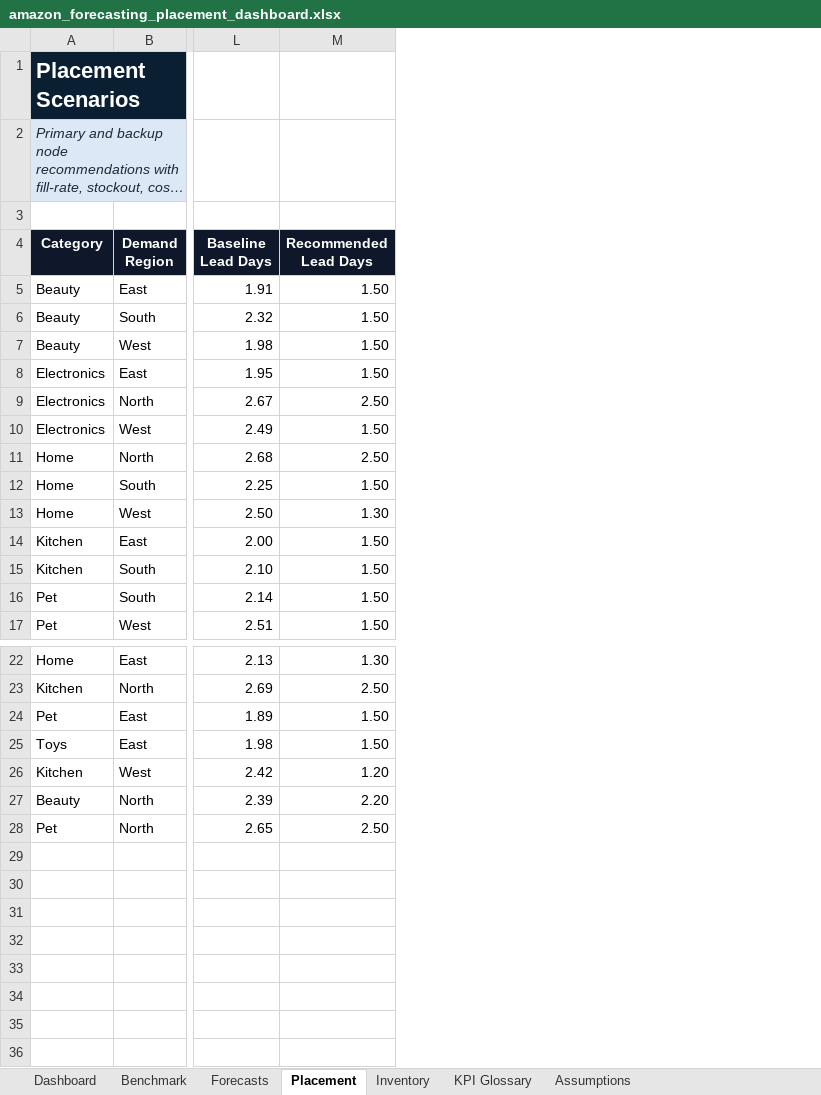
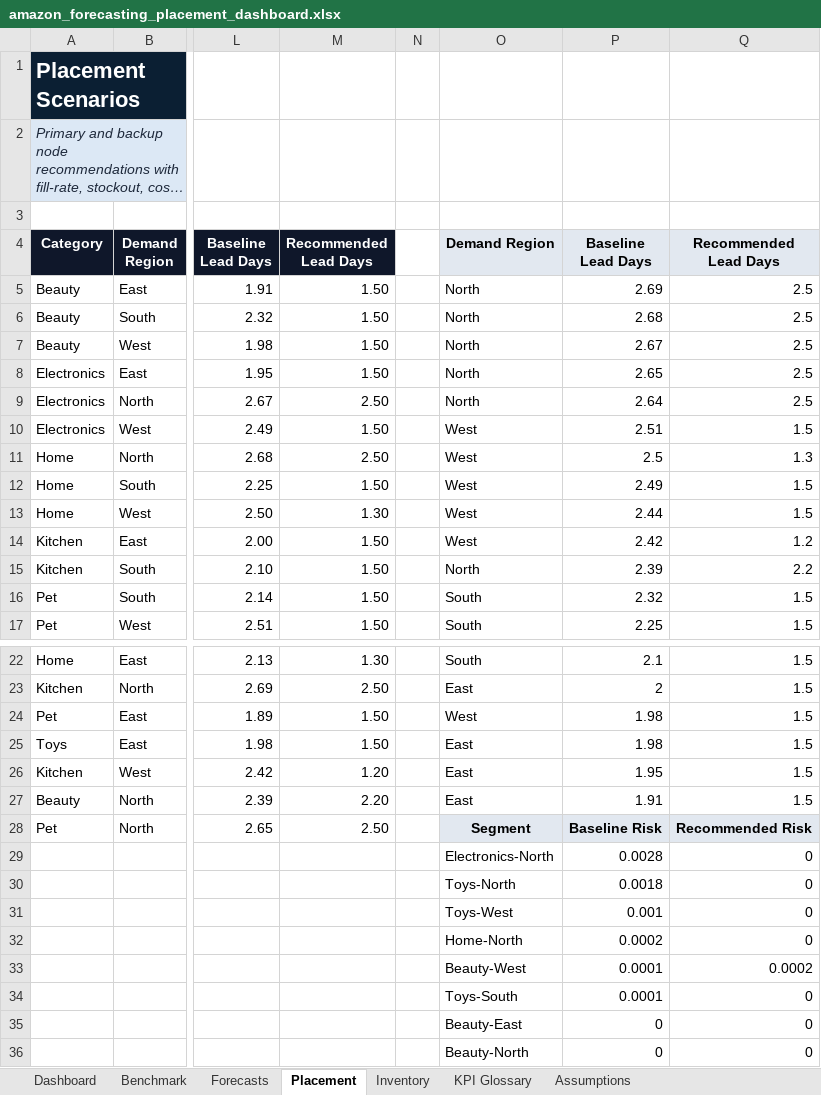
Before and after one commit to mamphey-hub/Amazon_damand-inventory_placement, an Excel workbook: forecasting-and-placement solution/outputs/amazon_forecasting_placement_dashboard.xlsx, sheet Placement, drawn as a sheet; only a part is shown, gaps mark what is left out; long unchanged cells end in …; values as stored, in another font and other column widths than the file's, no borders; charts and pictures and conditional formats and table styles not drawn; rows hold the shown columns only; the diff names each change by its address in the sheet, - before the commit and + after, or states it on an @@ line.

```diff
--- a/forecasting-and-placement solution/outputs/amazon_forecasting_placement_dashboard.xlsx (sheet Placement)
+++ b/forecasting-and-placement solution/outputs/amazon_forecasting_placement_dashboard.xlsx (sheet Placement)
+column N, empty
+column O (Demand Region), rows 5-17: North | North | North | North | North | West | West | West | West | West | North | South | South; rows 22-28: South | East | West | East | East | East | Segment
+column P (Baseline Lead Days), rows 5-17: 2.69 | 2.68 | 2.67 | 2.65 | 2.64 | 2.51 | 2.5 | 2.49 | 2.44 | 2.42 | 2.39 | 2.32 | 2.25; rows 22-28: 2.1 | 2 | 1.98 | 1.98 | 1.95 | 1.91 | Baseline Risk
+column Q (Recommended Lead Days), rows 5-17: 2.5 | 2.5 | 2.5 | 2.5 | 2.5 | 1.5 | 1.3 | 1.5 | 1.5 | 1.2 | 2.2 | 1.5 | 1.5; rows 22-28: 1.5 | 1.5 | 1.5 | 1.5 | 1.5 | 1.5 | Recommended Risk
+row 29:  |  |  |  |  | Electronics-North | 0.0028 | 0
+row 30:  |  |  |  |  | Toys-North | 0.0018 | 0
+row 31:  |  |  |  |  | Toys-West | 0.001 | 0
+row 32:  |  |  |  |  | Home-North | 0.0002 | 0
+row 33:  |  |  |  |  | Beauty-West | 0.0001 | 0.0002
+row 34:  |  |  |  |  | Toys-South | 0.0001 | 0
+row 35:  |  |  |  |  | Beauty-East | 0 | 0
+row 36:  |  |  |  |  | Beauty-North | 0 | 0
```
Also changed, not shown: sheet Forecasts, sheet Benchmark, sheet Dashboard, sheet Inventory, charts or pictures, 1 other file.
